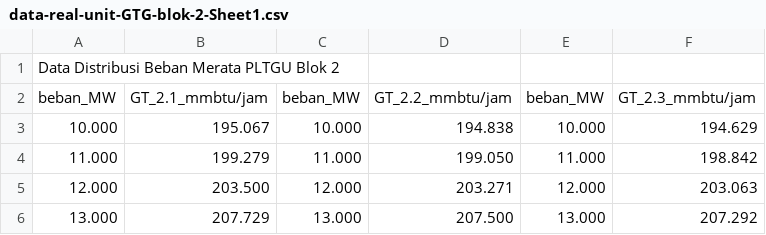
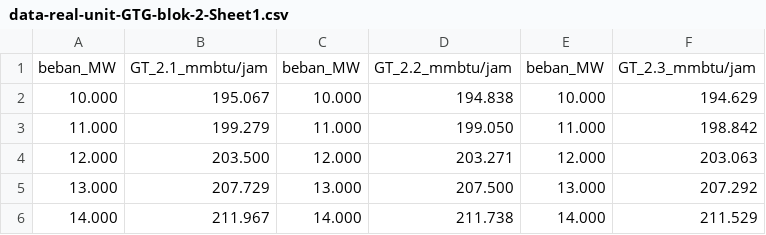
Before and after one commit to freeluncher/PSO, a CSV file: data-real-unit-GTG-blok-2-Sheet1.csv, drawn as a sheet; only a part is shown; the shorter side is filled out with more unchanged rows.

Commit message:
Remove header line from data distribution for PLTGU Blok 2

```diff
--- a/data-real-unit-GTG-blok-2-Sheet1.csv
+++ b/data-real-unit-GTG-blok-2-Sheet1.csv
@@ -1,2 +1 @@
-Data Distribusi Beban Merata PLTGU Blok 2,,,,,
 beban_MW,GT_2.1_mmbtu/jam,beban_MW,GT_2.2_mmbtu/jam,beban_MW,GT_2.3_mmbtu/jam
```
